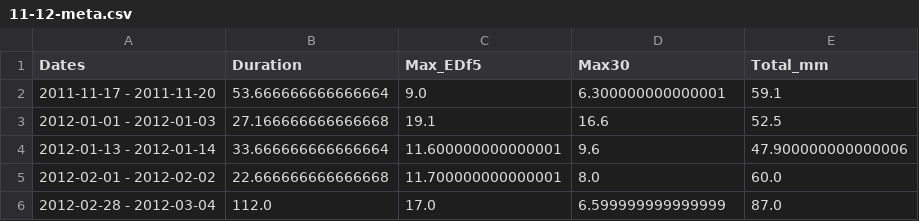
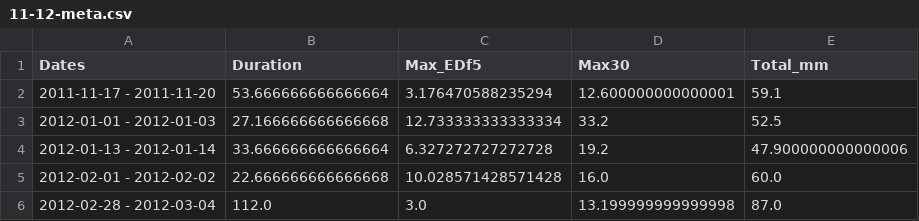
Before and after one commit to oferst13/MPC, a CSV file: rain_files/df_rain_files/df_events/meta/11-12-meta.csv, drawn as a sheet.

```diff
--- a/rain_files/df_rain_files/df_events/meta/11-12-meta.csv
+++ b/rain_files/df_rain_files/df_events/meta/11-12-meta.csv
@@ -1,6 +1,6 @@
 Dates,Duration,Max_EDf5,Max30,Total_mm
-2011-11-17 - 2011-11-20,53.666666666666664,9.0,6.300000000000001,59.1
-2012-01-01 - 2012-01-03,27.166666666666668,19.1,16.6,52.5
-2012-01-13 - 2012-01-14,33.666666666666664,11.600000000000001,9.6,47.900000000000006
-2012-02-01 - 2012-02-02,22.666666666666668,11.700000000000001,8.0,60.0
-2012-02-28 - 2012-03-04,112.0,17.0,6.599999999999999,87.0
+2011-11-17 - 2011-11-20,53.666666666666664,3.176470588235294,12.600000000000001,59.1
+2012-01-01 - 2012-01-03,27.166666666666668,12.733333333333334,33.2,52.5
+2012-01-13 - 2012-01-14,33.666666666666664,6.327272727272728,19.2,47.900000000000006
+2012-02-01 - 2012-02-02,22.666666666666668,10.028571428571428,16.0,60.0
+2012-02-28 - 2012-03-04,112.0,3.0,13.199999999999998,87.0
```
Also changed, not shown: rain_files/df_rain_files/df_events/meta/02-03-meta.csv, rain_files/df_rain_files/df_events/meta/12-13-meta.csv, 24 other files.
